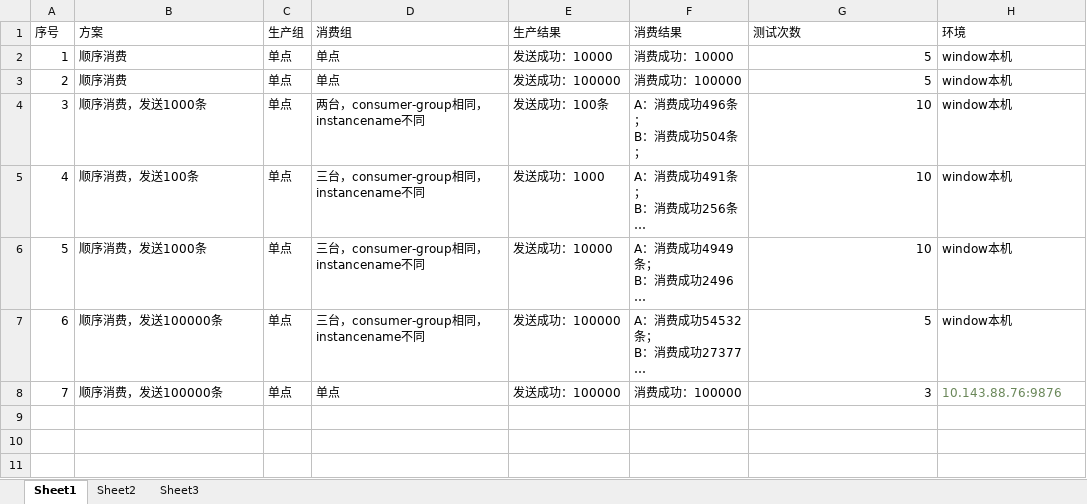
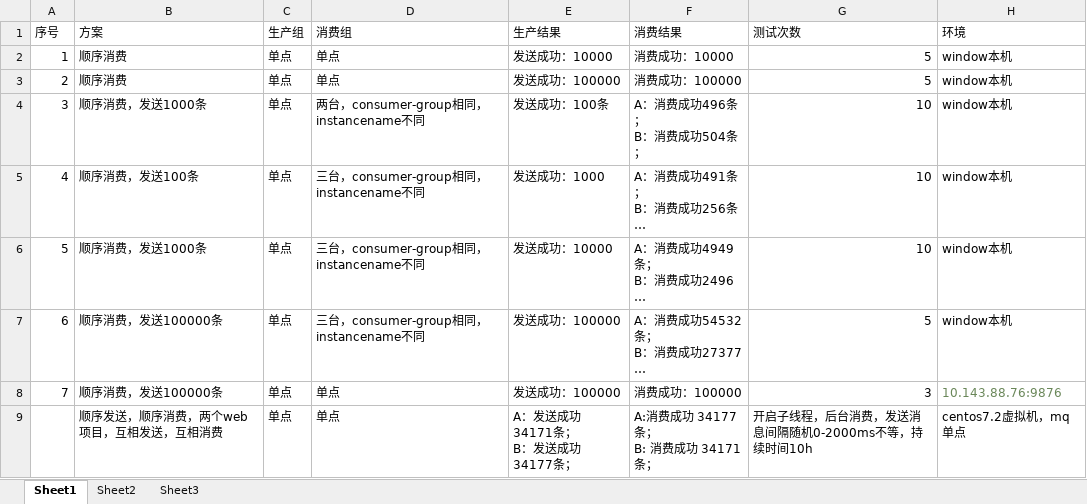
Before and after one commit to daocers/base, an Excel workbook: mq/rocketmq测试方案.xlsx, sheet Sheet1, drawn as a sheet; long unchanged cells end in …; values as stored, in another font and other column widths than the file's, no borders; ↵ is a line break in a cell; the diff names each change by its address in the sheet, - before the commit and + after, or states it on an @@ line.

```diff
--- a/mq/rocketmq测试方案.xlsx (sheet Sheet1)
+++ b/mq/rocketmq测试方案.xlsx (sheet Sheet1)
+row 9:  | 顺序发送，顺序消费，两个web项目，互相发送，互相消费 | 单点 | 单点 | A：发送成功 34171条； ↵ B：发送成功 34177条； | A:消费成功 34177条； ↵ B: 消费成功 34171条； | 开启子线程，后台消费，发送消息间隔随机0-2000ms不等，持续时间10h | centos7.2虚拟机，mq单点
```
Also changed, not shown: 7 other files.
